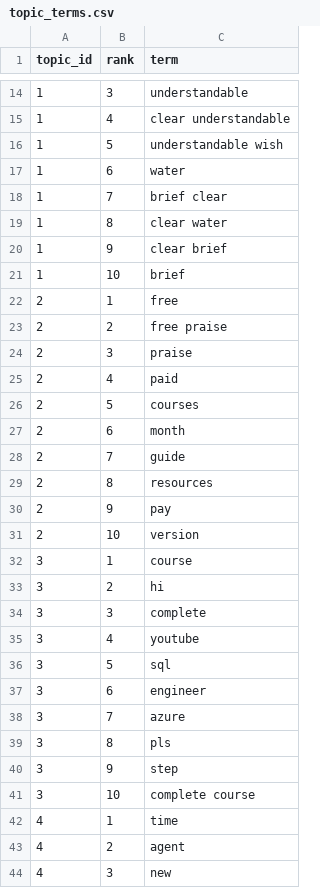
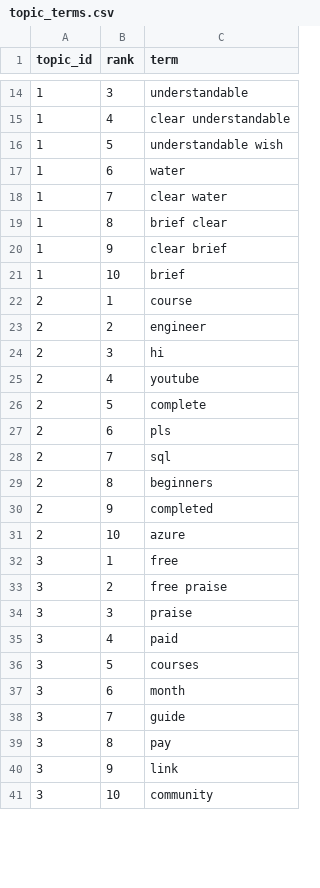
Before and after one commit to Shifali-Chandra/socialpulse-market-intelligence, a CSV file: data/reports/model_eval/topic_terms.csv, drawn as a sheet; only a part is shown, gaps mark what is left out; the diff covers the shown part only.

```diff
--- a/data/reports/model_eval/topic_terms.csv
+++ b/data/reports/model_eval/topic_terms.csv
@@ -17,28 +17,25 @@
 1,6,water
-1,7,brief clear
-1,8,clear water
+1,7,clear water
+1,8,brief clear
 1,9,clear brief
 1,10,brief
-2,1,free
-2,2,free praise
-2,3,praise
-2,4,paid
-2,5,courses
-2,6,month
-2,7,guide
-2,8,resources
-2,9,pay
-2,10,version
-3,1,course
-3,2,hi
-3,3,complete
-3,4,youtube
-3,5,sql
-3,6,engineer
-3,7,azure
-3,8,pls
-3,9,step
-3,10,complete course
-4,1,time
-4,2,agent
-4,3,new
+2,1,course
+2,2,engineer
+2,3,hi
+2,4,youtube
+2,5,complete
+2,6,pls
+2,7,sql
+2,8,beginners
+2,9,completed
+2,10,azure
+3,1,free
+3,2,free praise
+3,3,praise
+3,4,paid
+3,5,courses
+3,6,month
+3,7,guide
+3,8,pay
+3,9,link
+3,10,community
```
Also changed, not shown: 12 added rows, 9 removed rows and 23 edited cells elsewhere in this file, data/reports/features/topic_by_keyword.csv, data/reports/model_eval/topic_k_selection.csv, 12 other files.
